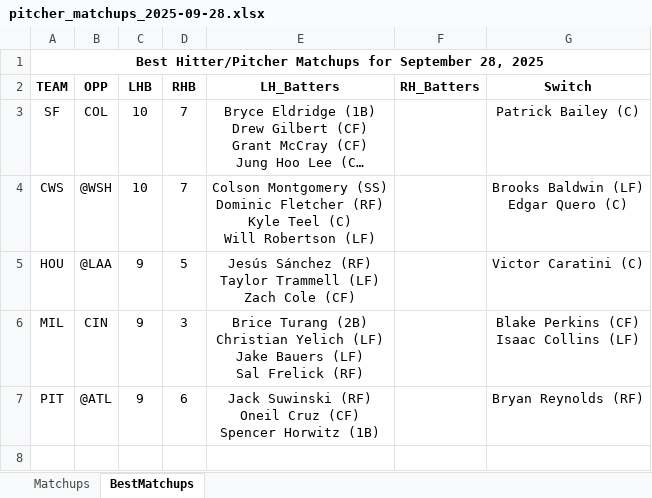
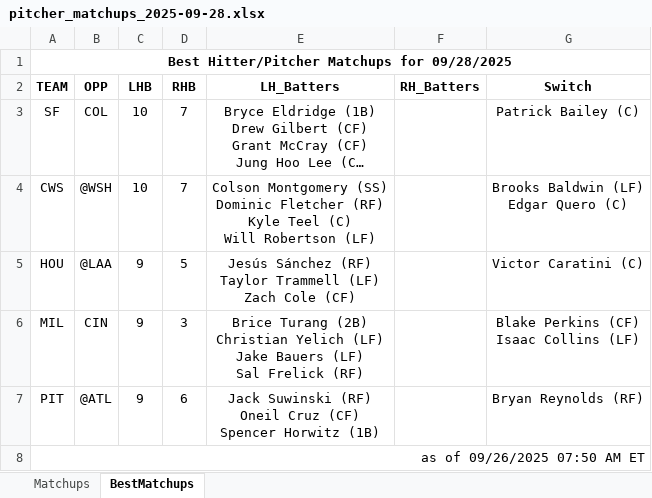
Before and after one commit to jrdogan/mlb-tools, an Excel workbook: pitcher_matchups_2025-09-28.xlsx, sheet BestMatchups, drawn as a sheet; long unchanged cells end in …; values as stored, in another font and other column widths than the file's, no borders; conditional formats not drawn; the diff names each change by its address in the sheet, - before the commit and + after, or states it on an @@ line.

Commit message:
Update pitcher_matchups_2025-09-28.xlsx

```diff
--- a/pitcher_matchups_2025-09-28.xlsx (sheet BestMatchups)
+++ b/pitcher_matchups_2025-09-28.xlsx (sheet BestMatchups)
-A1 (TEAM): …Matchups for September 28, 2025
+A1 (TEAM): …Matchups for 09/28/2025
+row 8: as of 09/26/2025 07:50 AM ET
```
Also changed, not shown: sheet Matchups.
